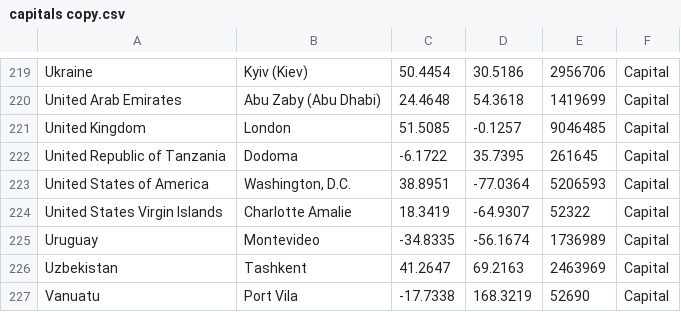
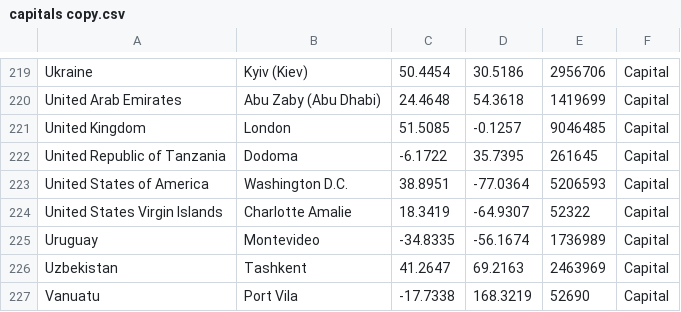
Before and after one commit to iljazaic/charts, a CSV file: topography/capitals copy.csv, drawn as a sheet; only a part is shown, gaps mark what is left out.

Commit message:
reworking topographyt

```diff
--- a/topography/capitals copy.csv
+++ b/topography/capitals copy.csv
@@ -222,3 +222,3 @@ United Kingdom,London,51.5085,-0.1257,9046485,Capital
 United Republic of Tanzania,Dodoma,-6.1722,35.7395,261645,Capital
-United States of America,"Washington, D.C.",38.8951,-77.0364,5206593,Capital
+United States of America,"Washington D.C.",38.8951,-77.0364,5206593,Capital
 United States Virgin Islands,Charlotte Amalie,18.3419,-64.9307,52322,Capital
```
Also changed, not shown: 7 other files.
